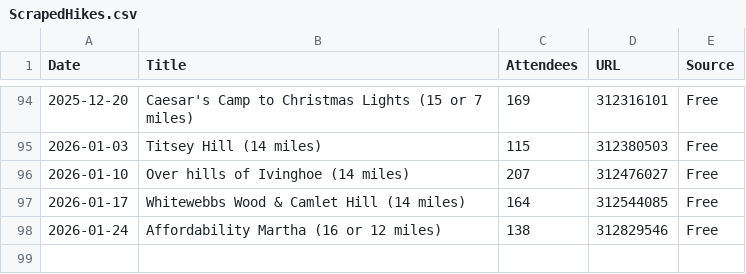
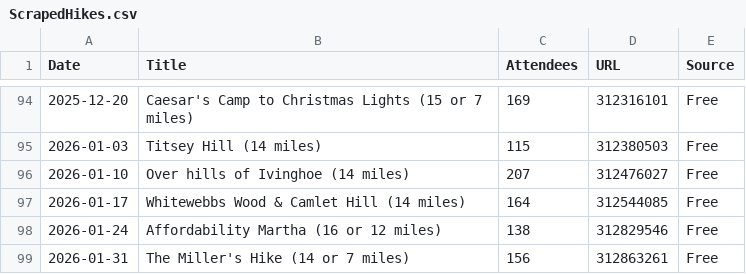
Before and after one commit to james-stuff/chris-map, a CSV file: ScrapedHikes.csv, drawn as a sheet; only a part is shown, gaps mark what is left out; the diff names each change by its address in the sheet, - before the commit and + after, or states it on an @@ line.

```diff
--- a/ScrapedHikes.csv
+++ b/ScrapedHikes.csv
+row 99: 2026-01-31 | The Miller's Hike (14 or 7 miles) | 156 | 312863261 | Free
```
Also changed, not shown: HikeDetails.csv.
